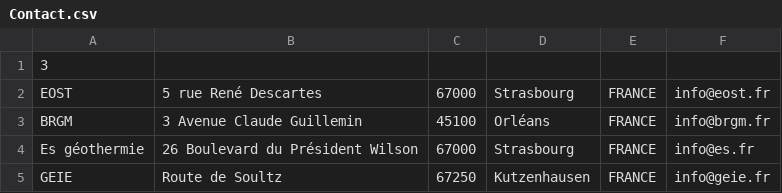
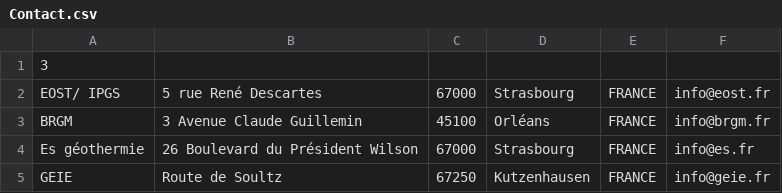
Before and after one commit to Paysdesmerveilles/metadata_widget, a CSV file: Contact.csv, drawn as a sheet.

Commit message:
EOST => EOST/ IPGS

```diff
--- a/Contact.csv
+++ b/Contact.csv
@@ -1,3 +1,3 @@
 3;;;;;
-EOST;5 rue René Descartes;67000;Strasbourg;FRANCE;info@eost.fr
+EOST/ IPGS;5 rue René Descartes;67000;Strasbourg;FRANCE;info@eost.fr
 BRGM;3 Avenue Claude Guillemin;45100;Orléans;FRANCE;info@brgm.fr
```
